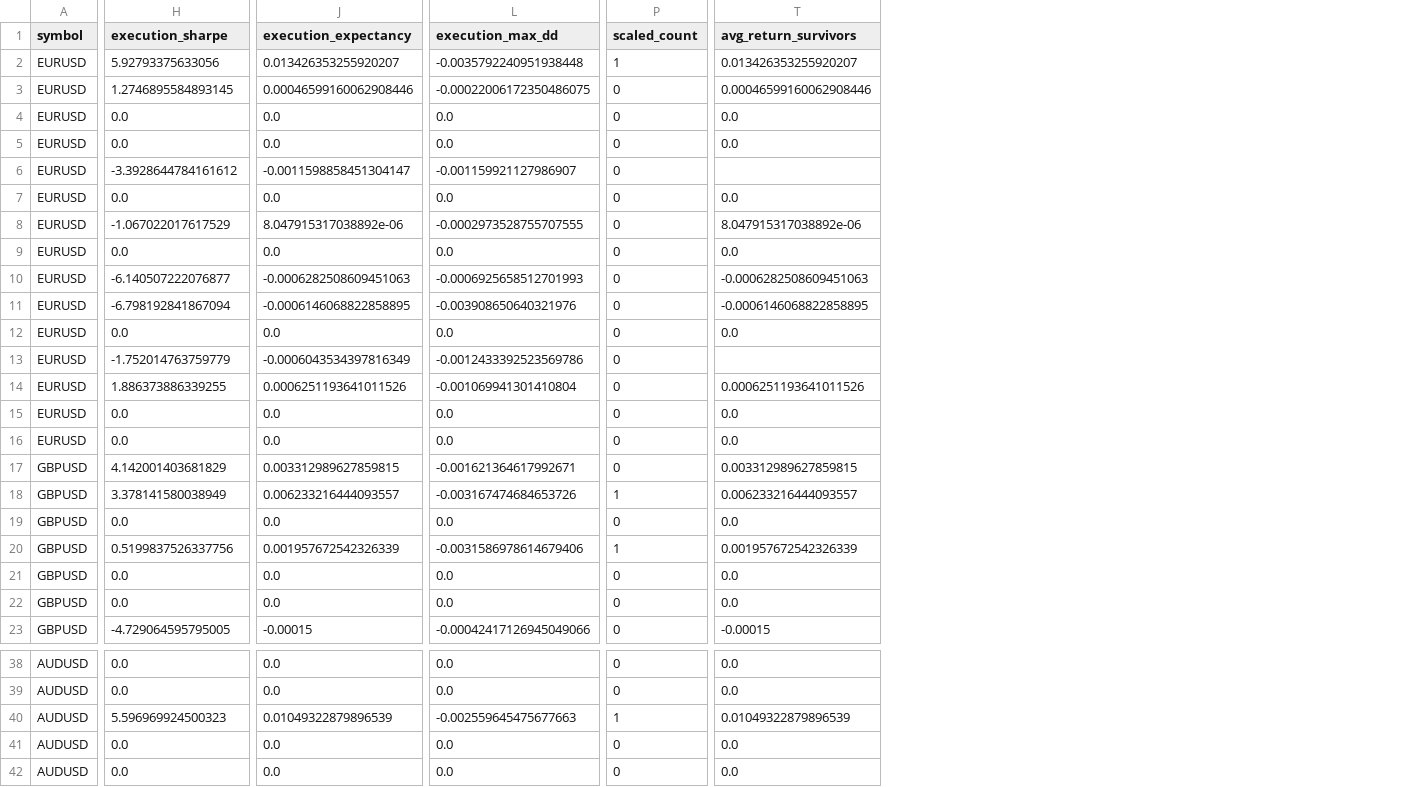
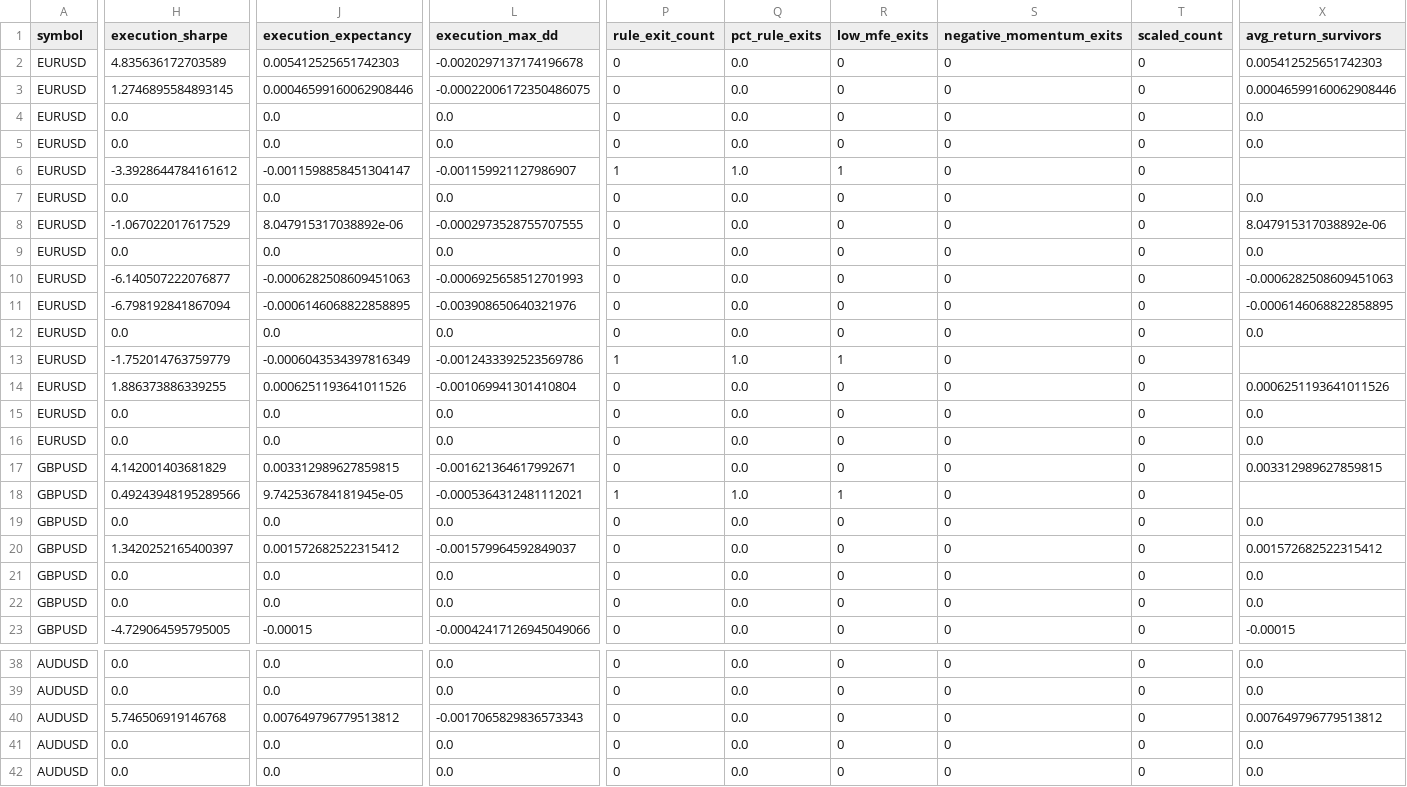
Before and after one commit to ncuskey/desktop-tutorial, a CSV file: outputs/r14_execution_fold_results.csv, drawn as a sheet; only a part is shown, gaps mark what is left out; addresses are those after the commit; the diff covers the shown part only; the diff names each change by its address in the sheet, - before the commit and + after, or states it on an @@ line.

```diff
--- a/outputs/r14_execution_fold_results.csv
+++ b/outputs/r14_execution_fold_results.csv
+column P (rule_exit_count), rows 2-23: 0 | 0 | 0 | 0 | 1 | 0 | 0 | 0 | 0 | 0 | 0 | 1 | 0 | 0 | 0 | 0 | 1 | 0 | 0 | 0 | 0 | 0; rows 38-42: all 0
+column Q (pct_rule_exits), rows 2-23: 0.0 | 0.0 | 0.0 | 0.0 | 1.0 | 0.0 | 0.0 | 0.0 | 0.0 | 0.0 | 0.0 | 1.0 | 0.0 | 0.0 | 0.0 | 0.0 | 1.0 | 0.0 | 0.0 | 0.0 | 0.0 | 0.0; rows 38-42: all 0.0
+column R (low_mfe_exits), rows 2-23: 0 | 0 | 0 | 0 | 1 | 0 | 0 | 0 | 0 | 0 | 0 | 1 | 0 | 0 | 0 | 0 | 1 | 0 | 0 | 0 | 0 | 0; rows 38-42: all 0
+column S (negative_momentum_exits), rows 2-23: all 0; rows 38-42: all 0
-H2 (execution_sharpe): 5.92793375633056
+H2 (execution_sharpe): 4.835636172703589
-J2 (execution_expectancy): 0.013426353255920207
+J2 (execution_expectancy): 0.005412525651742303
-L2 (execution_max_dd): -0.0035792240951938448
+L2 (execution_max_dd): -0.0020297137174196678
-T2 (scaled_count): 1
+T2 (scaled_count): 0
-X2 (avg_return_survivors): 0.013426353255920207
+X2 (avg_return_survivors): 0.005412525651742303
-H18 (execution_sharpe): 3.378141580038949
+H18 (execution_sharpe): 0.49243948195289566
-J18 (execution_expectancy): 0.006233216444093557
+J18 (execution_expectancy): 9.742536784181945e-05
-L18 (execution_max_dd): -0.003167474684653726
+L18 (execution_max_dd): -0.0005364312481112021
-T18 (scaled_count): 1
+T18 (scaled_count): 0
-X18 (avg_return_survivors): 0.006233216444093557
+X18 (avg_return_survivors): (empty)
-H20 (execution_sharpe): 0.5199837526337756
+H20 (execution_sharpe): 1.3420252165400397
-J20 (execution_expectancy): 0.001957672542326339
+J20 (execution_expectancy): 0.001572682522315412
-L20 (execution_max_dd): -0.0031586978614679406
+L20 (execution_max_dd): -0.001579964592849037
-T20 (scaled_count): 1
+T20 (scaled_count): 0
-X20 (avg_return_survivors): 0.001957672542326339
+X20 (avg_return_survivors): 0.001572682522315412
-H40 (execution_sharpe): 5.596969924500323
+H40 (execution_sharpe): 5.746506919146768
-J40 (execution_expectancy): 0.01049322879896539
+J40 (execution_expectancy): 0.007649796779513812
-L40 (execution_max_dd): -0.002559645475677663
+L40 (execution_max_dd): -0.0017065829836573343
-T40 (scaled_count): 1
+T40 (scaled_count): 0
-X40 (avg_return_survivors): 0.01049322879896539
+X40 (avg_return_survivors): 0.007649796779513812
```
Also changed, not shown: 7 edited cells elsewhere in this file, outputs/r14_execution_comparison.csv, outputs/r14_execution_conditional_stats.csv, 5 other files.
